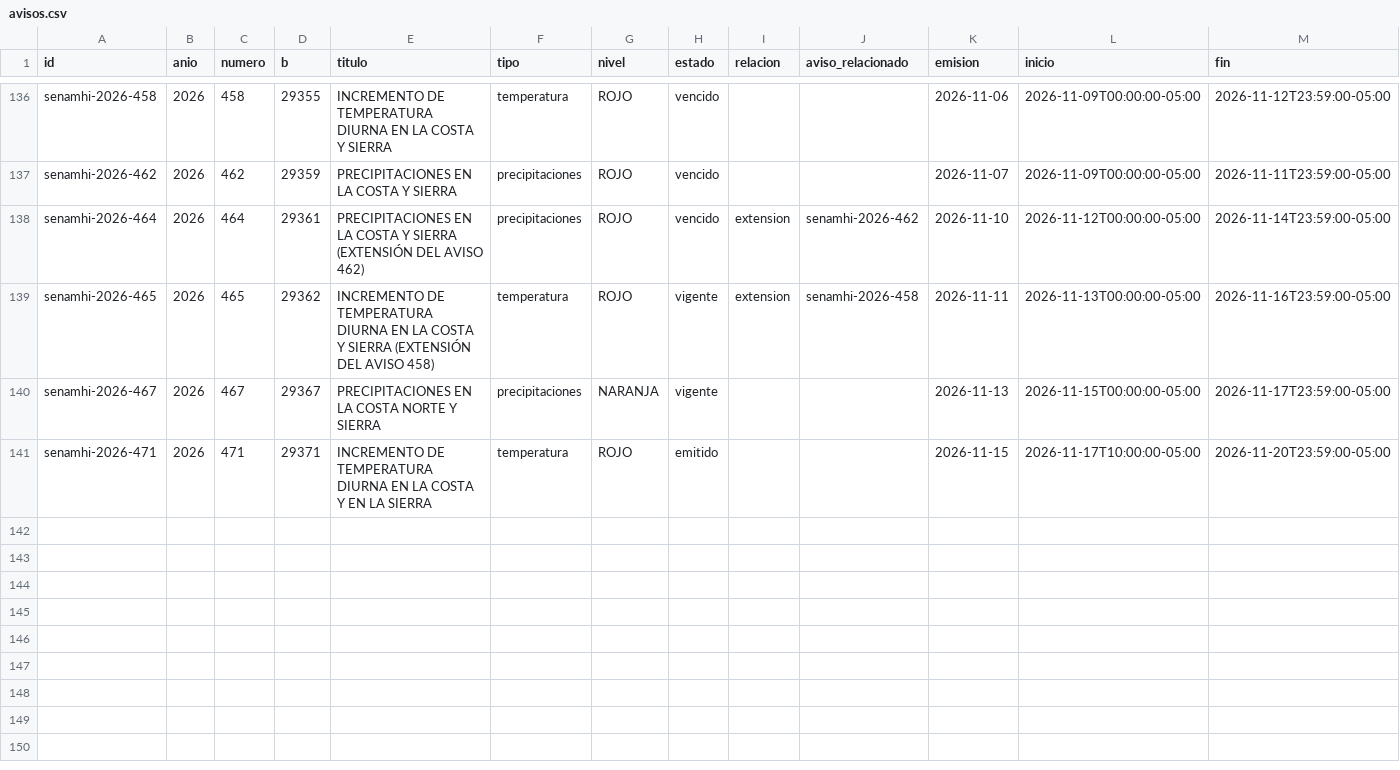
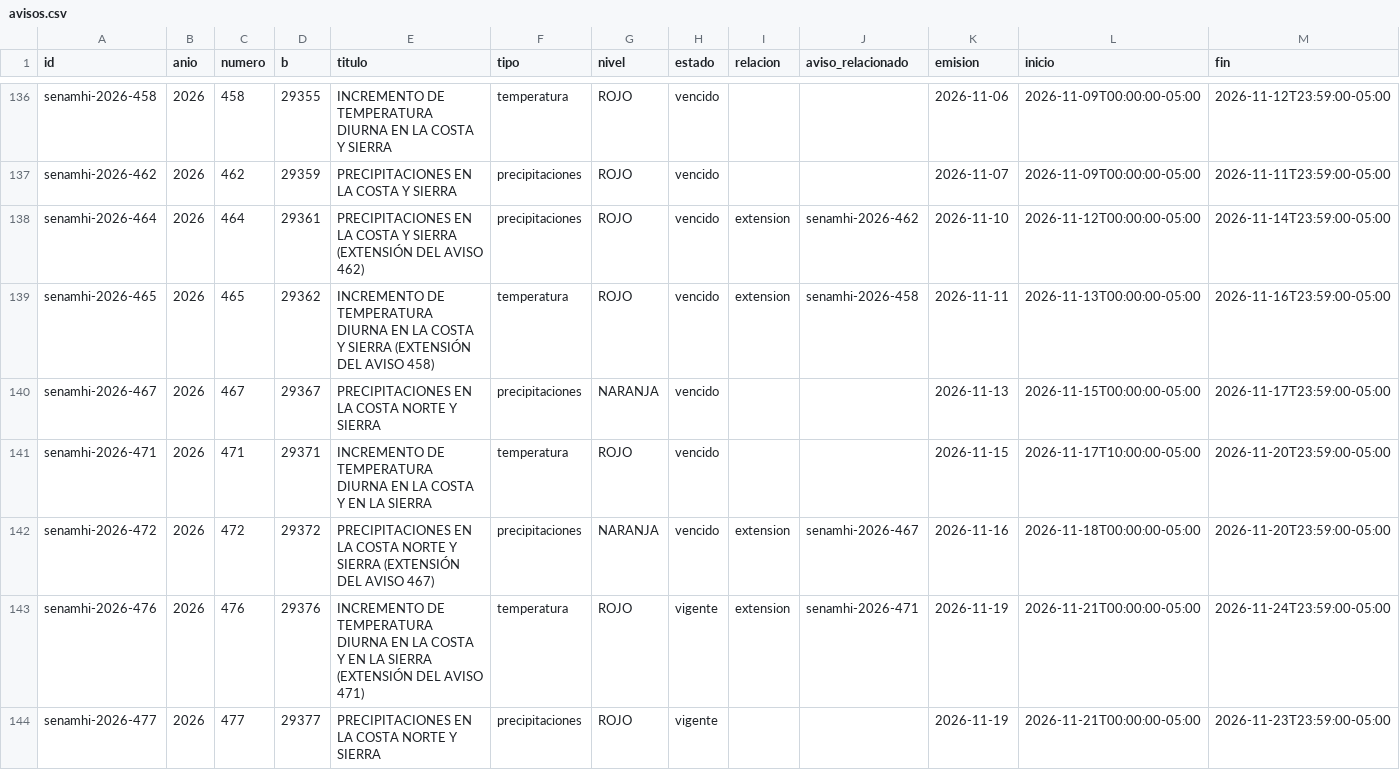
Before and after one commit to gonzaquis29/Coastal-Nino-Radar-PUCP, a CSV file: data/oficial/avisos.csv, drawn as a sheet; only a part is shown, gaps mark what is left out; rows hold the shown columns only; the diff names each change by its address in the sheet, - before the commit and + after, or states it on an @@ line.

```diff
--- a/data/oficial/avisos.csv
+++ b/data/oficial/avisos.csv
-H139:H140 (estado): vigente
+H139:H140 (estado): vencido
-H141 (estado): emitido
+H141 (estado): vencido
+row 142: senamhi-2026-472 | 2026 | 472 | 29372 | PRECIPITACIONES EN LA COSTA NORTE Y SIERRA (EXTENSIÓN DEL AVISO 467) | precipitaciones | NARANJA | vencido | extension | senamhi-2026-467 | 2026-11-16 | 2026-11-18T00:00:00-05:00 | 2026-11-20T23:59:00-05:00
+row 143: senamhi-2026-476 | 2026 | 476 | 29376 | INCREMENTO DE TEMPERATURA DIURNA EN LA COSTA Y EN LA SIERRA (EXTENSIÓN DEL AVISO 471) | temperatura | ROJO | vigente | extension | senamhi-2026-471 | 2026-11-19 | 2026-11-21T00:00:00-05:00 | 2026-11-24T23:59:00-05:00
+row 144: senamhi-2026-477 | 2026 | 477 | 29377 | PRECIPITACIONES EN LA COSTA NORTE Y SIERRA | precipitaciones | ROJO | vigente |  |  | 2026-11-19 | 2026-11-21T00:00:00-05:00 | 2026-11-23T23:59:00-05:00
```
Also changed, not shown: data/oficial/aviso_dias.csv, data/oficial/validacion.csv, 10 other files.
